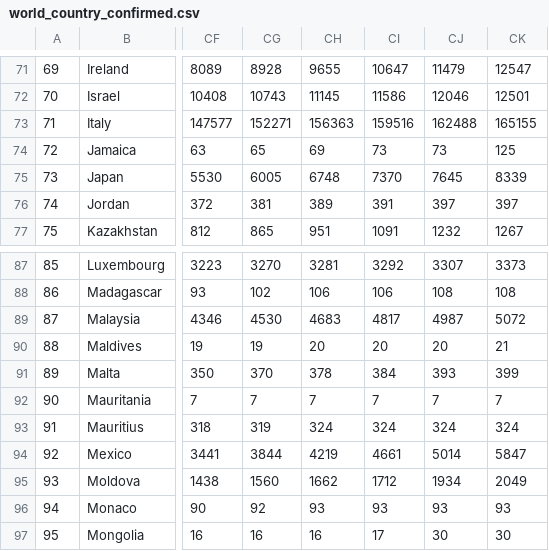
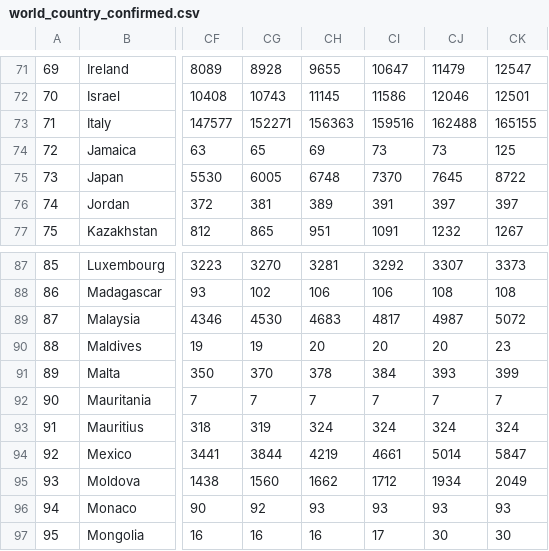
Before and after one commit to BiTLab-BaggiliTruthLab/COVID19-DATA, a CSV file: covid_19_timeseries_data/world_country_confirmed.csv, drawn as a sheet; only a part is shown, gaps mark what is left out; the diff names each change by its address in the sheet, - before the commit and + after, or states it on an @@ line.

```diff
--- a/covid_19_timeseries_data/world_country_confirmed.csv
+++ b/covid_19_timeseries_data/world_country_confirmed.csv
-CK75: 8339
+CK75: 8722
-CK90: 21
+CK90: 23
```
Also changed, not shown: covid_19_timeseries_data/world_country_deaths.csv.
